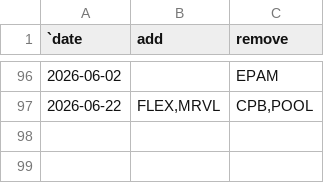
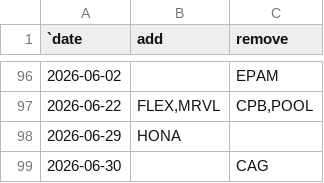
Before and after one commit to ilchen/US_Economic_Data_Analysis, a CSV file: stock_market/sp500_changes_since_2019.csv, drawn as a sheet; only a part is shown, gaps mark what is left out.

```diff
--- a/stock_market/sp500_changes_since_2019.csv
+++ b/stock_market/sp500_changes_since_2019.csv
@@ -97 +97,3 @@
 2026-06-22,"FLEX,MRVL","CPB,POOL"
+2026-06-29,"HONA",""
+2026-06-30,"","CAG"
```
Also changed, not shown: 1 other file.
